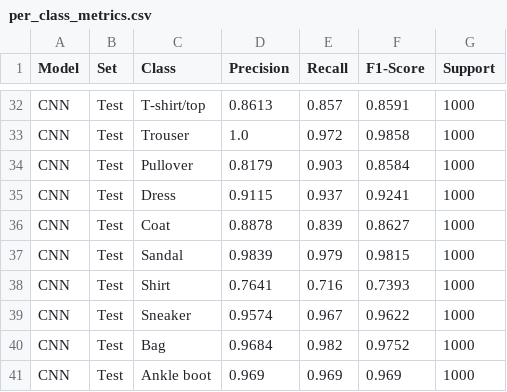
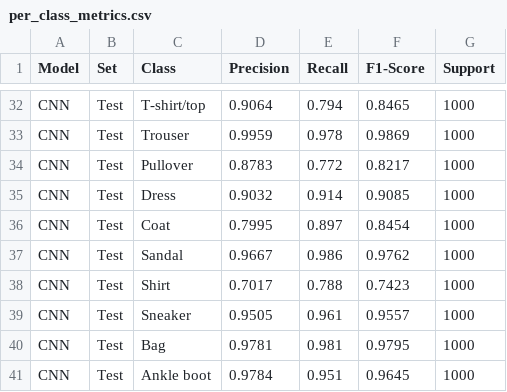
Before and after one commit to siliconsagenerd/Fashion-CV-Project, a CSV file: images/per_class_metrics.csv, drawn as a sheet; only a part is shown, gaps mark what is left out; the diff covers the shown part only; the diff names each change by its address in the sheet, - before the commit and + after, or states it on an @@ line.

Commit message:
Final cleanup: fix README metrics to match report (90.22% CNN accuracy), remove redundant images
- Corrected CNN test metrics in README to match submitted PDF and summary_metrics.csv
  (Accuracy 90.22%, Precision 90.59%, Recall 90.22%, F1 90.27%)
- Removed non-code-generated stock images (cnn_architecture_table, fig5, fig6, summary_metrics_table)
- Removed confusion matrix PNGs and misclassified PNG (auto-regenerated by fashion_main.py on each run)
- Updated train/test accuracy prose from ~97%/~91% to ~96%/~90%

```diff
--- a/images/per_class_metrics.csv
+++ b/images/per_class_metrics.csv
-D32 (Precision): 0.8613
+D32 (Precision): 0.9064
-E32 (Recall): 0.857
+E32 (Recall): 0.794
-F32 (F1-Score): 0.8591
+F32 (F1-Score): 0.8465
-D33 (Precision): 1.0
+D33 (Precision): 0.9959
-E33 (Recall): 0.972
+E33 (Recall): 0.978
-F33 (F1-Score): 0.9858
+F33 (F1-Score): 0.9869
-D34 (Precision): 0.8179
+D34 (Precision): 0.8783
-E34 (Recall): 0.903
+E34 (Recall): 0.772
-F34 (F1-Score): 0.8584
+F34 (F1-Score): 0.8217
-D35 (Precision): 0.9115
+D35 (Precision): 0.9032
-E35 (Recall): 0.937
+E35 (Recall): 0.914
-F35 (F1-Score): 0.9241
+F35 (F1-Score): 0.9085
-D36 (Precision): 0.8878
+D36 (Precision): 0.7995
-E36 (Recall): 0.839
+E36 (Recall): 0.897
-F36 (F1-Score): 0.8627
+F36 (F1-Score): 0.8454
-D37 (Precision): 0.9839
+D37 (Precision): 0.9667
-E37 (Recall): 0.979
+E37 (Recall): 0.986
-F37 (F1-Score): 0.9815
+F37 (F1-Score): 0.9762
-D38 (Precision): 0.7641
+D38 (Precision): 0.7017
-E38 (Recall): 0.716
+E38 (Recall): 0.788
-F38 (F1-Score): 0.7393
+F38 (F1-Score): 0.7423
-D39 (Precision): 0.9574
+D39 (Precision): 0.9505
-E39 (Recall): 0.967
+E39 (Recall): 0.961
-F39 (F1-Score): 0.9622
+F39 (F1-Score): 0.9557
-D40 (Precision): 0.9684
+D40 (Precision): 0.9781
-E40 (Recall): 0.982
+E40 (Recall): 0.981
-F40 (F1-Score): 0.9752
+F40 (F1-Score): 0.9795
-D41 (Precision): 0.969
+D41 (Precision): 0.9784
-E41 (Recall): 0.969
+E41 (Recall): 0.951
-F41 (F1-Score): 0.969
+F41 (F1-Score): 0.9645
```
Also changed, not shown: 30 edited cells elsewhere in this file, images/summary_metrics.csv, 9 other files.
